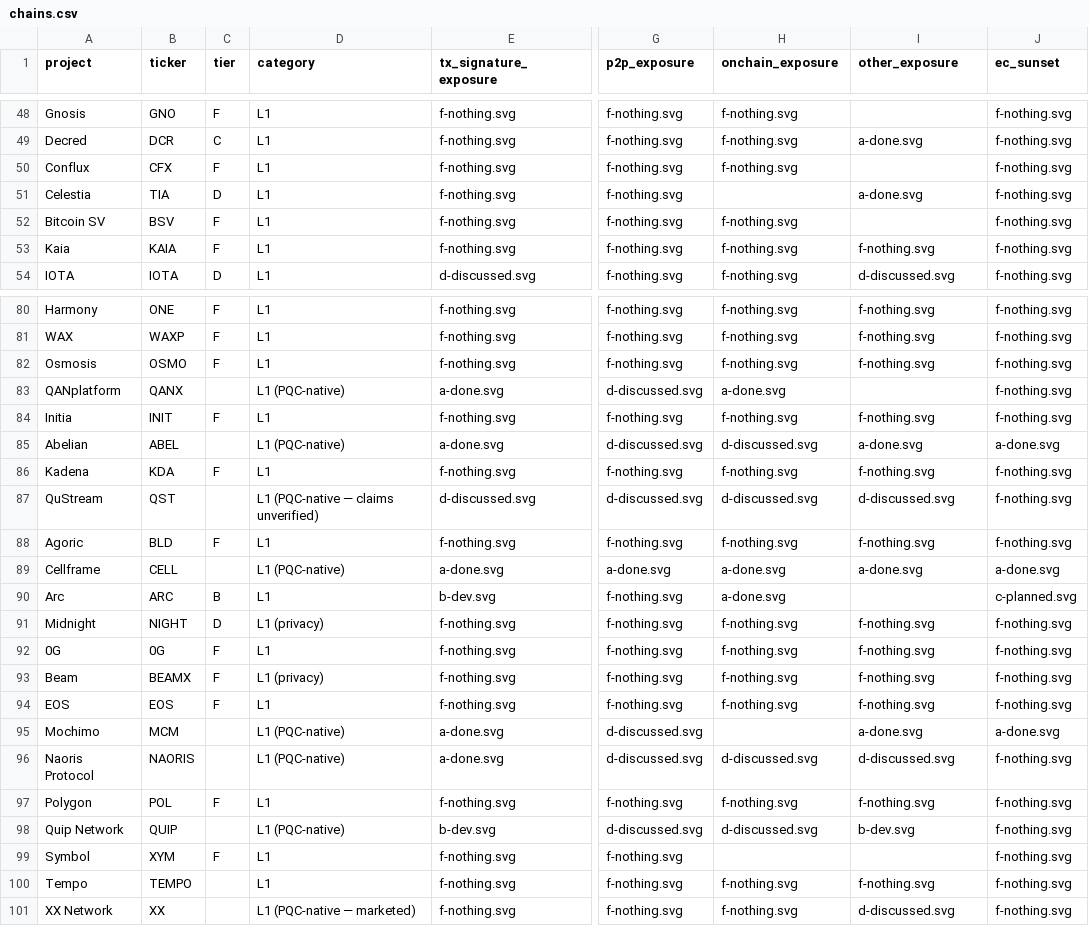
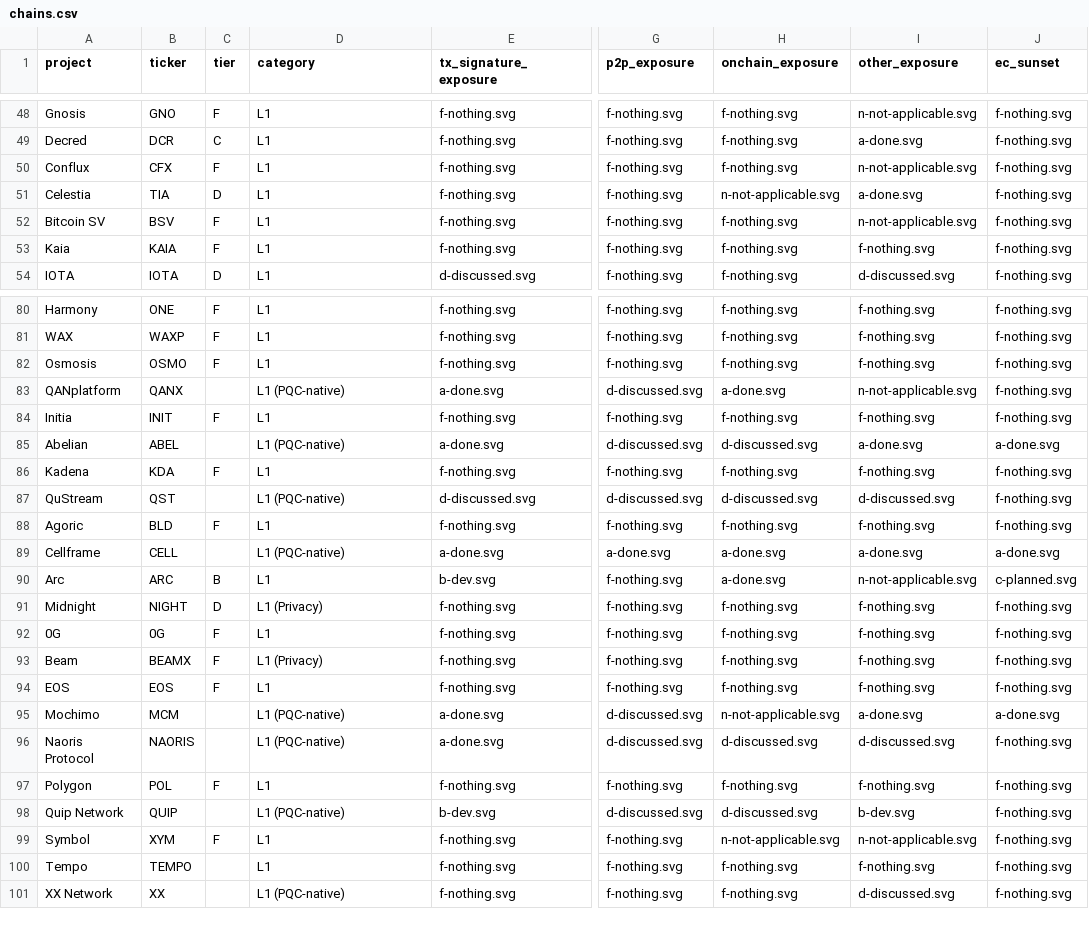
Before and after one commit to tectonic-labs/quantum-tracker-data, a CSV file: chains.csv, drawn as a sheet; only a part is shown, gaps mark what is left out; the diff covers the shown part only; the diff names each change by its address in the sheet, - before the commit and + after, or states it on an @@ line.

Commit message:
data: tighten chains.csv schema (explicit N/A, category enum)
Status cells must always be populated; introduce `n-not-applicable.svg`
to replace empty. Backfill 35 previously-empty cells in chains.csv.

`category` is now a constrained enum: `L1`, `L1 (Privacy)`,
`L1 (Enterprise)`, `L1 (PQC-native)`, or `L2 (<stack>)`. Any further
qualifier moves to `category_commentary`. Normalize capitalization and
trim qualifiers from category cells already in chains.csv.

```diff
--- a/chains.csv
+++ b/chains.csv
-I48 (other_exposure): (empty)
+I48 (other_exposure): n-not-applicable.svg
-I50 (other_exposure): (empty)
+I50 (other_exposure): n-not-applicable.svg
-H51 (onchain_exposure): (empty)
+H51 (onchain_exposure): n-not-applicable.svg
-I52 (other_exposure): (empty)
+I52 (other_exposure): n-not-applicable.svg
-I83 (other_exposure): (empty)
+I83 (other_exposure): n-not-applicable.svg
-D87 (category): L1 (PQC-native — claims unverified)
+D87 (category): L1 (PQC-native)
-I90 (other_exposure): (empty)
+I90 (other_exposure): n-not-applicable.svg
-D91 (category): L1 (privacy)
+D91 (category): L1 (Privacy)
-D93 (category): L1 (privacy)
+D93 (category): L1 (Privacy)
-H95 (onchain_exposure): (empty)
+H95 (onchain_exposure): n-not-applicable.svg
-H99 (onchain_exposure): (empty)
+H99 (onchain_exposure): n-not-applicable.svg
-I99 (other_exposure): (empty)
+I99 (other_exposure): n-not-applicable.svg
-D101 (category): L1 (PQC-native — marketed)
+D101 (category): L1 (PQC-native)
```
Also changed, not shown: 30 edited cells elsewhere in this file, 1 other file.
